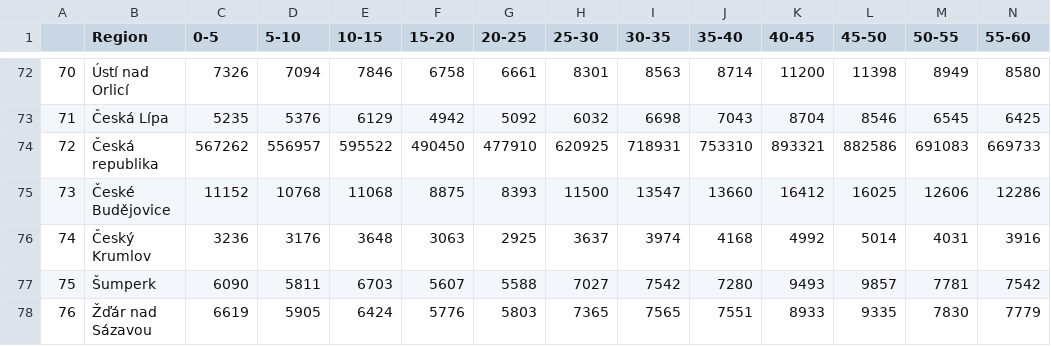
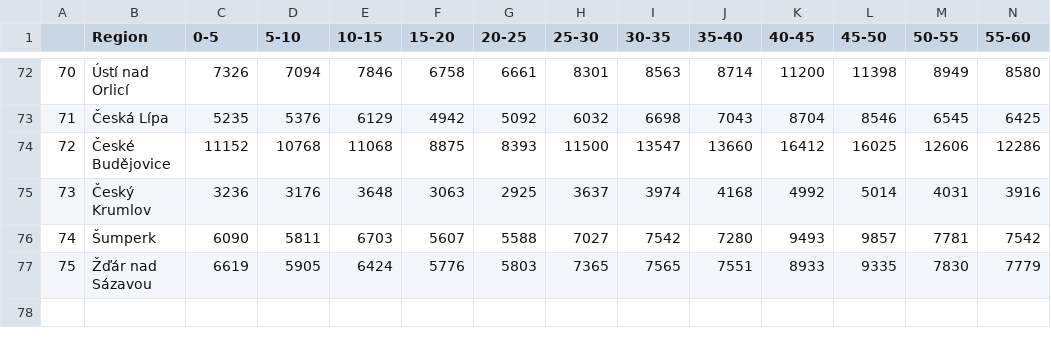
Before and after one commit to adaryb123/UPAproject, a CSV file: C1_population.csv, drawn as a sheet; only a part is shown, gaps mark what is left out; removed rows and columns are numbered as before the commit, all else as after; rows hold the shown columns only; the diff names each change by its address in the sheet, - before the commit and + after, or states it on an @@ line.

```diff
--- a/C1_population.csv
+++ b/C1_population.csv
-row 74: 72 | Česká republika | 567262 | 556957 | 595522 | 490450 | 477910 | 620925 | 718931 | 753310 | 893321 | 882586 | 691083 | 669733
@@ column A renumbered from row 74 down @@
```
Also changed, not shown: 2 other files.
